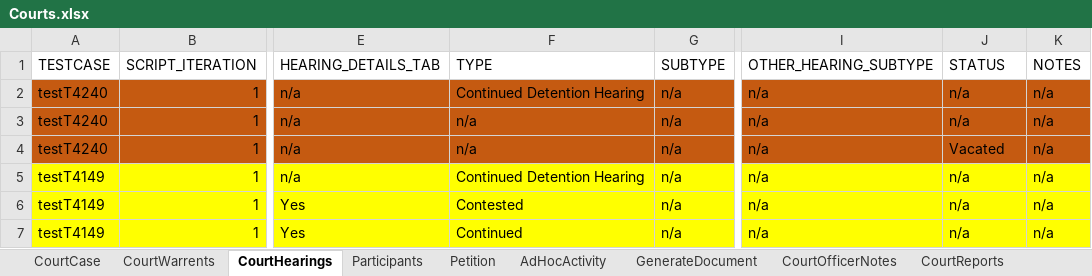
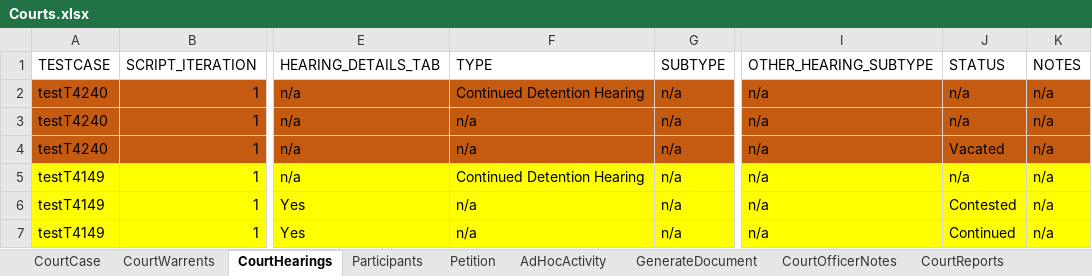
Before and after one commit to Yaswanthkumar-Naidu/TestDataExcel, an Excel workbook: Courts.xlsx, sheet CourtHearings, drawn as a sheet; only a part is shown, gaps mark what is left out; values as stored, in another font and other column widths than the file's, no borders; the diff names each change by its address in the sheet, - before the commit and + after, or states it on an @@ line.

Commit message:
Add files via upload

```diff
--- a/Courts.xlsx (sheet CourtHearings)
+++ b/Courts.xlsx (sheet CourtHearings)
-F6 (TYPE): Contested
+F6 (TYPE): n/a
-J6 (STATUS): n/a
+J6 (STATUS): Contested
-F7 (TYPE): Continued
+F7 (TYPE): n/a
-J7 (STATUS): n/a
+J7 (STATUS): Continued
```
